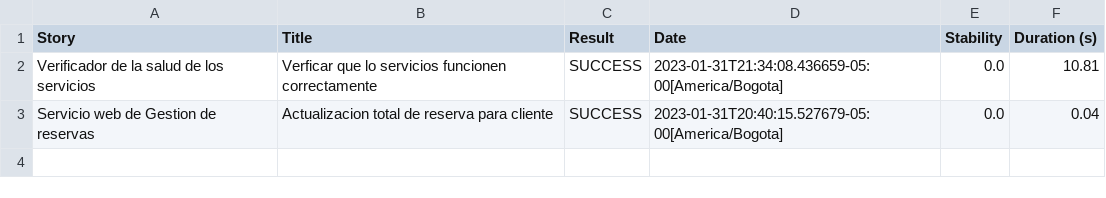
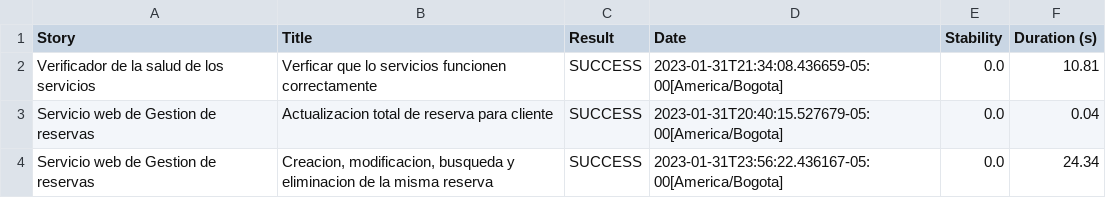
Before and after one commit to ChallengesQAAutomation/auto-api-testing-booker, a CSV file: target/site/serenity/01f5288b80adbd3af52a8ed68a4a616d3164f750229f80da1ef344382d948835.csv, drawn as a sheet; the diff names each change by its address in the sheet, - before the commit and + after, or states it on an @@ line.

```diff
--- a/target/site/serenity/01f5288b80adbd3af52a8ed68a4a616d3164f750229f80da1ef344382d948835.csv
+++ b/target/site/serenity/01f5288b80adbd3af52a8ed68a4a616d3164f750229f80da1ef344382d948835.csv
+row 4: Servicio web de Gestion de reservas | Creacion, modificacion, busqueda y eliminacion de la misma reserva | SUCCESS | 2023-01-31T23:56:22.436167-05:00[America/Bogota] | 0.0 | 24.34
```
Also changed, not shown: target/site/serenity/0d3f3cb03c415d475fca4e2be99674665bbfbe826357e0a45e3b69a3ec129a85.csv, target/site/serenity/a8b4d77db1d90e270664d395f05feaccd5587bcd7fd8dfaa970efbbe28cb7313.csv, 36 other files.
